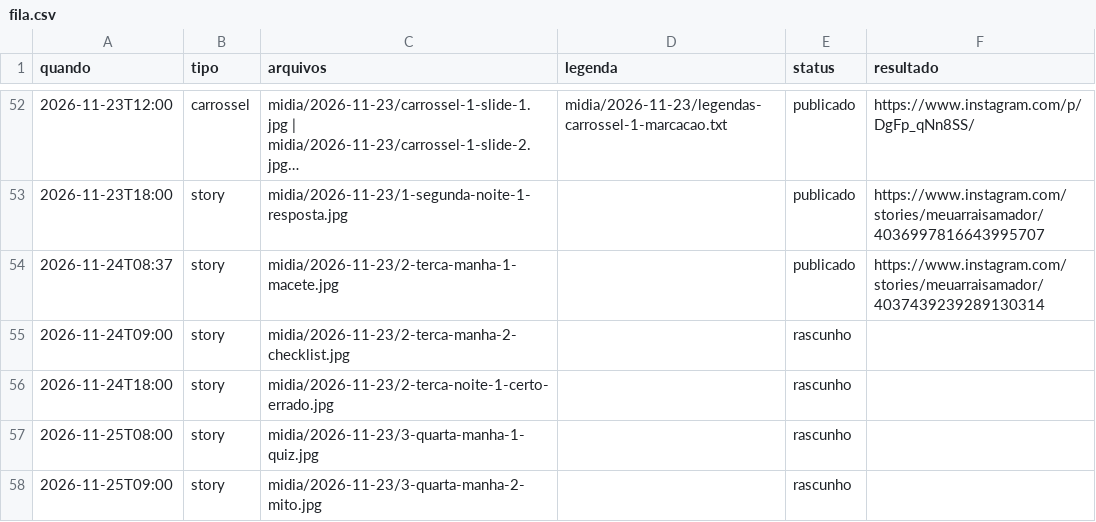
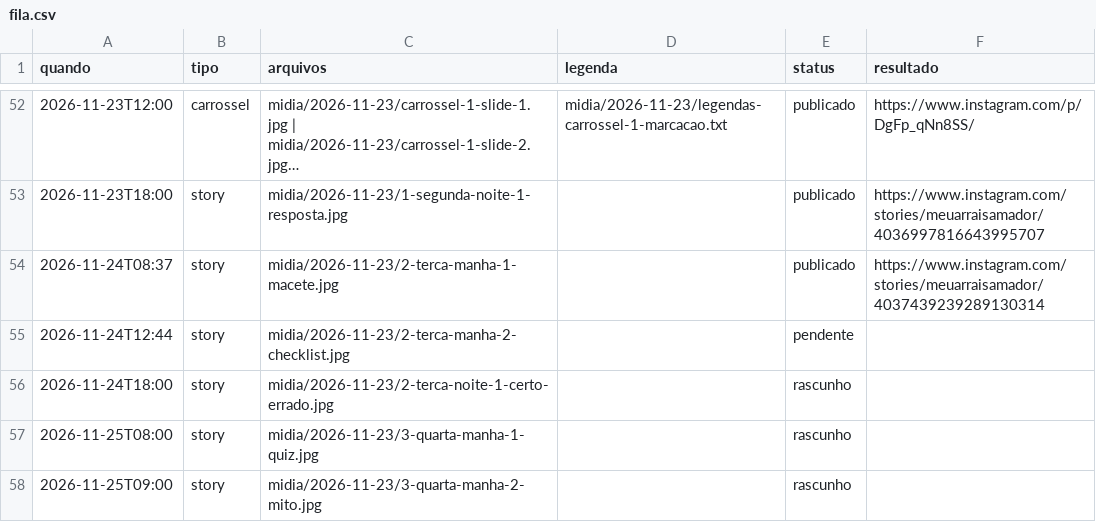
Before and after one commit to denysdmo/maa-publicador, a CSV file: fila.csv, drawn as a sheet; only a part is shown, gaps mark what is left out; long unchanged cells end in ….

```diff
--- a/fila.csv
+++ b/fila.csv
@@ -54,3 +54,3 @@
 2026-11-24T08:37,story,midia/2026-11-23/2-terca-manha-1-macete.jpg,,publicado,https://www.instagram.com/stories/meuarraisamador/4037439239289130314
-2026-11-24T09:00,story,midia/2026-11-23/2-terca-manha-2-checklist.jpg,,rascunho,
+2026-11-24T12:44,story,midia/2026-11-23/2-terca-manha-2-checklist.jpg,,pendente,
 2026-11-24T18:00,story,midia/2026-11-23/2-terca-noite-1-certo-errado.jpg,,rascunho,
```
